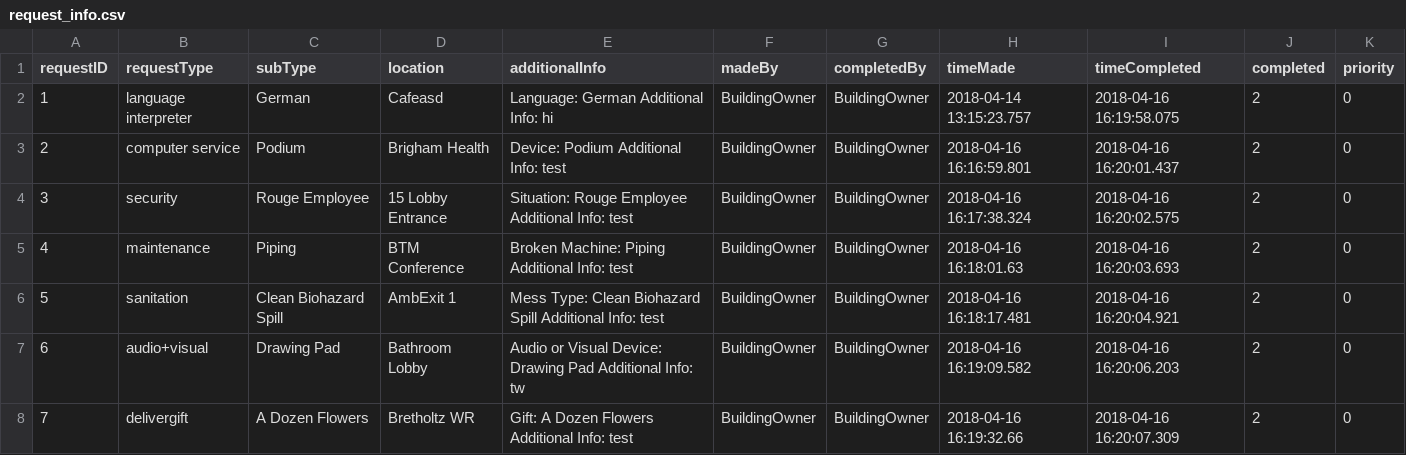
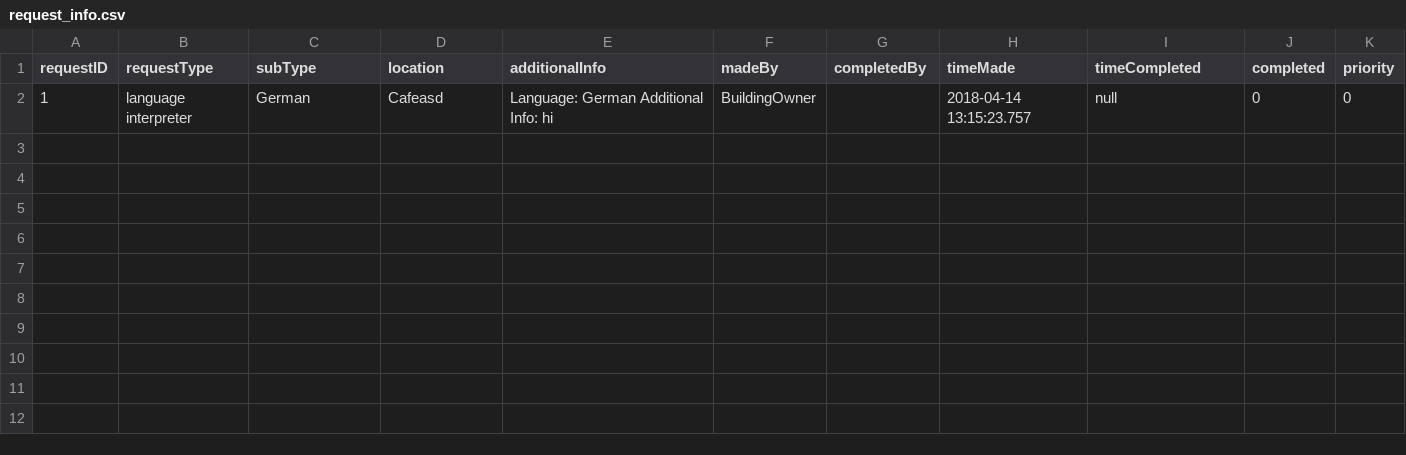
Before and after one commit to pgardias/CS3733-Hospital-Kiosk, a CSV file: data/request_info.csv, drawn as a sheet.

```diff
--- a/data/request_info.csv
+++ b/data/request_info.csv
@@ -1,8 +1,2 @@
 requestID,requestType,subType,location,additionalInfo,madeBy,completedBy,timeMade,timeCompleted,completed,priority
-1,language interpreter,German,Cafeasd,Language: German Additional Info: hi,BuildingOwner,BuildingOwner,2018-04-14 13:15:23.757,2018-04-16 16:19:58.075,2,0
-2,computer service,Podium,Brigham Health,Device: Podium Additional Info: test,BuildingOwner,BuildingOwner,2018-04-16 16:16:59.801,2018-04-16 16:20:01.437,2,0
-3,security,Rouge Employee,15 Lobby Entrance,Situation: Rouge Employee Additional Info: test,BuildingOwner,BuildingOwner,2018-04-16 16:17:38.324,2018-04-16 16:20:02.575,2,0
-4,maintenance,Piping,BTM Conference,Broken Machine: Piping Additional Info: test,BuildingOwner,BuildingOwner,2018-04-16 16:18:01.63,2018-04-16 16:20:03.693,2,0
-5,sanitation,Clean Biohazard Spill,AmbExit 1,Mess Type: Clean Biohazard Spill Additional Info: test,BuildingOwner,BuildingOwner,2018-04-16 16:18:17.481,2018-04-16 16:20:04.921,2,0
-6,audio+visual,Drawing Pad,Bathroom Lobby,Audio or Visual Device: Drawing Pad Additional Info: tw,BuildingOwner,BuildingOwner,2018-04-16 16:19:09.582,2018-04-16 16:20:06.203,2,0
-7,delivergift,A Dozen Flowers,Bretholtz WR,Gift: A Dozen Flowers Additional Info: test,BuildingOwner,BuildingOwner,2018-04-16 16:19:32.66,2018-04-16 16:20:07.309,2,0
+1,language interpreter,German,Cafeasd,Language: German Additional Info: hi,BuildingOwner, ,2018-04-14 13:15:23.757,null,0,0
```
Also changed, not shown: data/node_info.csv, data/record_info.csv, 1 other file.
